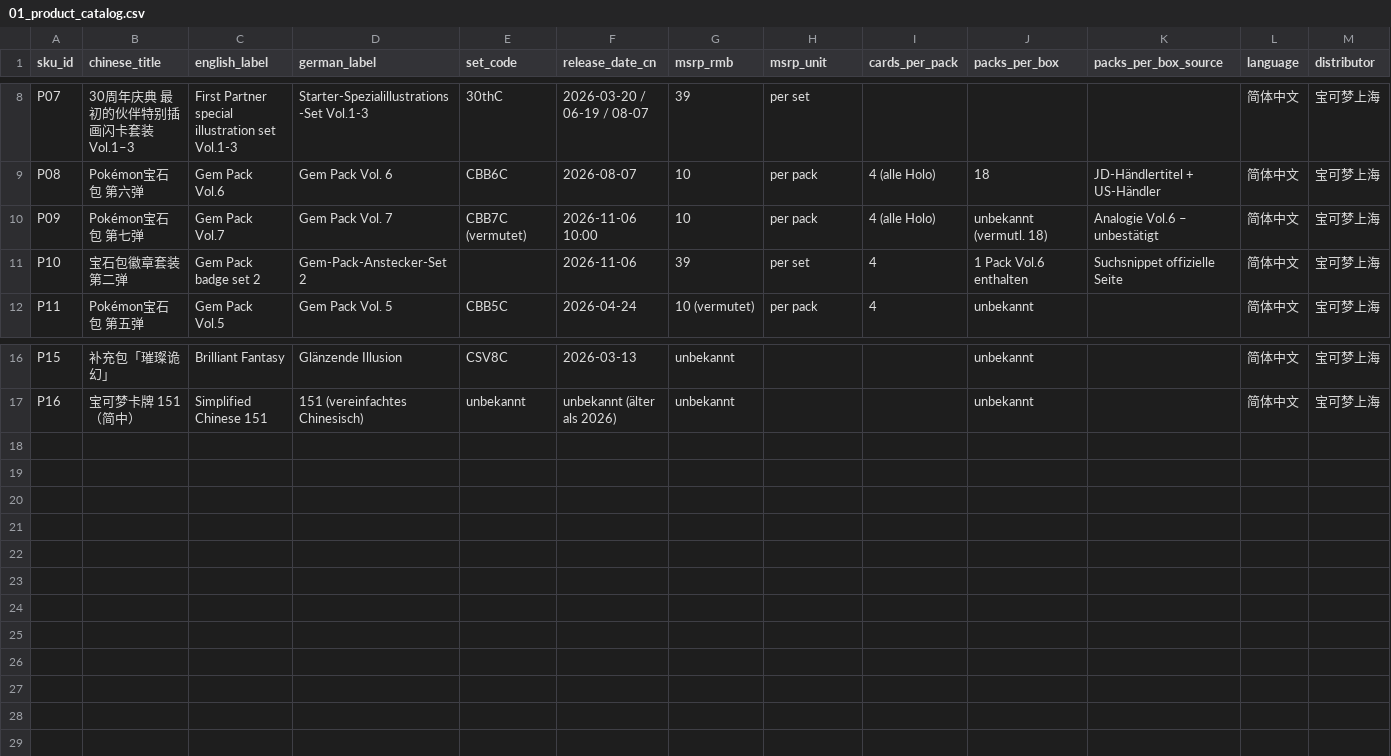
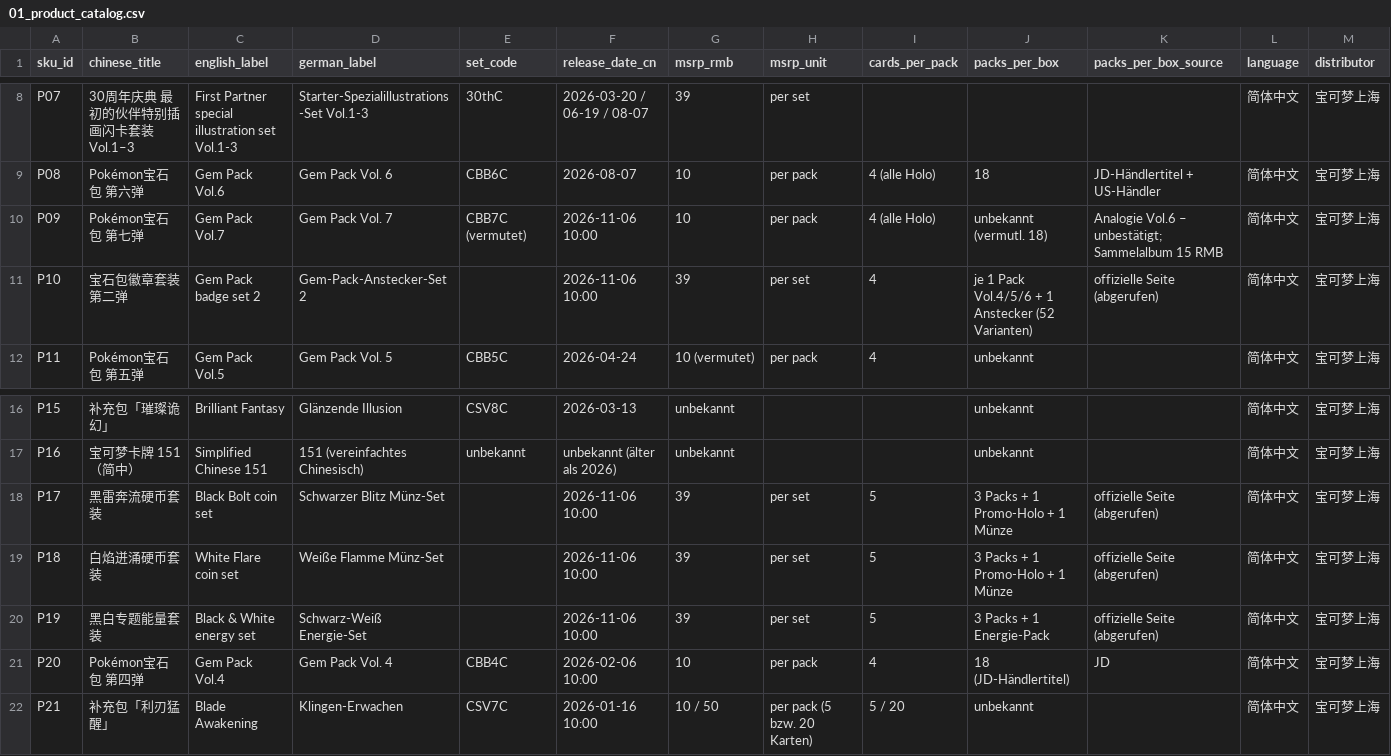
Before and after one commit to marketingmkeu-arch/MKEU-Ecom, a CSV file: pokemon-sourcing/01_product_catalog.csv, drawn as a sheet; only a part is shown, gaps mark what is left out; rows hold the shown columns only; the diff names each change by its address in the sheet, - before the commit and + after, or states it on an @@ line.

```diff
--- a/pokemon-sourcing/01_product_catalog.csv
+++ b/pokemon-sourcing/01_product_catalog.csv
-K10 (packs_per_box_source): Analogie Vol.6 – unbestätigt
+K10 (packs_per_box_source): Analogie Vol.6 – unbestätigt; Sammelalbum 15 RMB
-F11 (release_date_cn): 2026-11-06
+F11 (release_date_cn): 2026-11-06 10:00
-J11 (packs_per_box): 1 Pack Vol.6 enthalten
+J11 (packs_per_box): je 1 Pack Vol.4/5/6 + 1 Anstecker (52 Varianten)
-K11 (packs_per_box_source): Suchsnippet offizielle Seite
+K11 (packs_per_box_source): offizielle Seite (abgerufen)
+row 18: P17 | 黑雷奔流硬币套装 | Black Bolt coin set | Schwarzer Blitz Münz-Set |  | 2026-11-06 10:00 | 39 | per set | 5 | 3 Packs + 1 Promo-Holo + 1 Münze | offizielle Seite (abgerufen) | 简体中文 | 宝可梦上海
+row 19: P18 | 白焰迸涌硬币套装 | White Flare coin set | Weiße Flamme Münz-Set |  | 2026-11-06 10:00 | 39 | per set | 5 | 3 Packs + 1 Promo-Holo + 1 Münze | offizielle Seite (abgerufen) | 简体中文 | 宝可梦上海
+row 20: P19 | 黑白专题能量套装 | Black & White energy set | Schwarz-Weiß Energie-Set |  | 2026-11-06 10:00 | 39 | per set | 5 | 3 Packs + 1 Energie-Pack | offizielle Seite (abgerufen) | 简体中文 | 宝可梦上海
+row 21: P20 | Pokémon宝石包 第四弹 | Gem Pack Vol.4 | Gem Pack Vol. 4 | CBB4C | 2026-02-06 10:00 | 10 | per pack | 4 | 18 (JD-Händlertitel) | JD | 简体中文 | 宝可梦上海
+row 22: P21 | 补充包「利刃猛醒」 | Blade Awakening | Klingen-Erwachen | CSV7C | 2026-01-16 10:00 | 10 / 50 | per pack (5 bzw. 20 Karten) | 5 / 20 | unbekannt |  | 简体中文 | 宝可梦上海
```
Also changed, not shown: pokemon-sourcing/02_market_evidence.csv, 5 other files.
